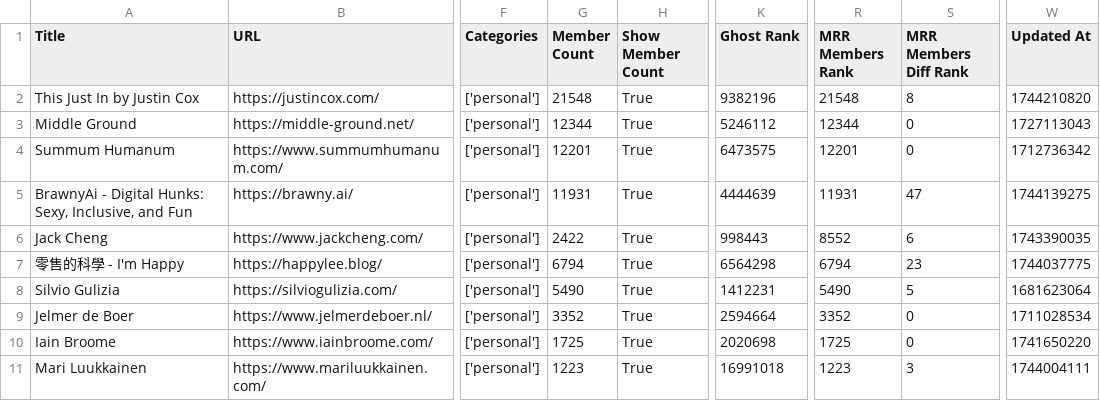
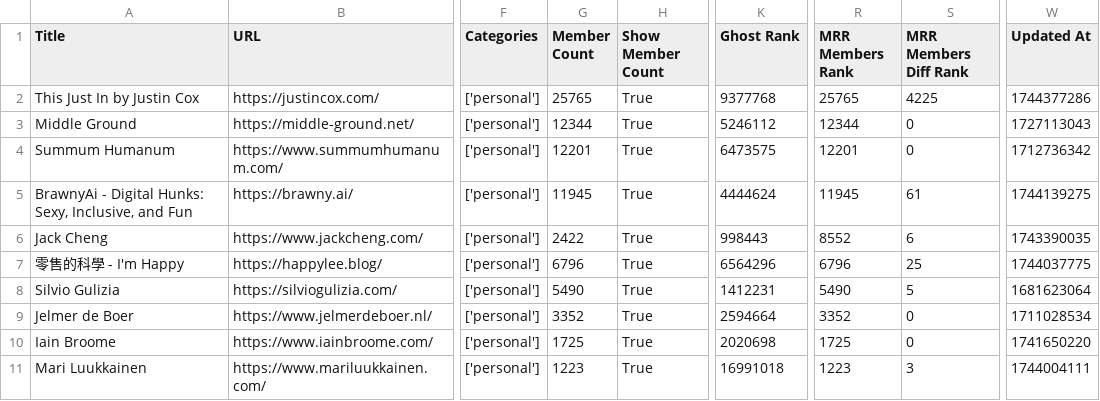
Before and after one commit to TheBoatyMcBoatFace/explore-ghosts, a CSV file: output/personal.csv, drawn as a sheet; only a part is shown, gaps mark what is left out; the diff covers the shown part only; the diff names each change by its address in the sheet, - before the commit and + after, or states it on an @@ line.

```diff
--- a/output/personal.csv
+++ b/output/personal.csv
-G2 (Member Count): 21548
+G2 (Member Count): 25765
-K2 (Ghost Rank): 9382196
+K2 (Ghost Rank): 9377768
-R2 (MRR Members Rank): 21548
+R2 (MRR Members Rank): 25765
-S2 (MRR Members Diff Rank): 8
+S2 (MRR Members Diff Rank): 4225
-W2 (Updated At): 1744210820
+W2 (Updated At): 1744377286
-G5 (Member Count): 11931
+G5 (Member Count): 11945
-K5 (Ghost Rank): 4444639
+K5 (Ghost Rank): 4444624
-R5 (MRR Members Rank): 11931
+R5 (MRR Members Rank): 11945
-S5 (MRR Members Diff Rank): 47
+S5 (MRR Members Diff Rank): 61
-G7 (Member Count): 6794
+G7 (Member Count): 6796
-K7 (Ghost Rank): 6564298
+K7 (Ghost Rank): 6564296
-R7 (MRR Members Rank): 6794
+R7 (MRR Members Rank): 6796
-S7 (MRR Members Diff Rank): 23
+S7 (MRR Members Diff Rank): 25
```
Also changed, not shown: 2 added rows, 1 removed row and 32 edited cells elsewhere in this file, output/developers.csv, output/entertainment.csv, 30 other files.
